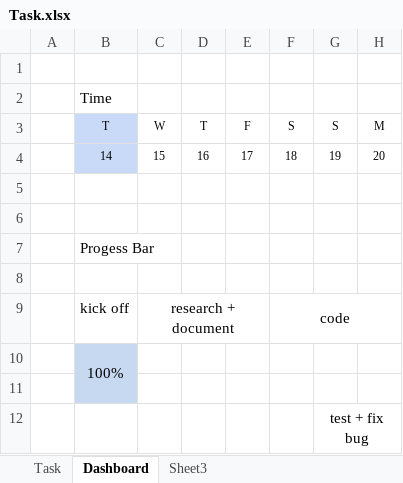
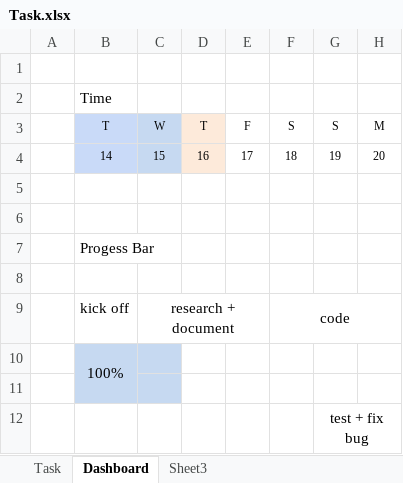
Before and after one commit to HaiNNT/TypingGame, an Excel workbook: Document/Task.xlsx, sheet Dashboard, drawn as a sheet; only a part is shown; values as stored, in another font and other column widths than the file's, no borders; the diff names each change by its address in the sheet, - before the commit and + after, or states it on an @@ line.

```diff
--- a/Document/Task.xlsx (sheet Dashboard)
+++ b/Document/Task.xlsx (sheet Dashboard)
-C3:C4 fill: none
+C3:C4 fill: #C6D9F1
-D3:D4 fill: none
+D3:D4 fill: #FDEADA
-C10:C11 fill: none
+C10:C11 fill: #C6D9F1
```
Also changed, not shown: sheet Task, 2 other files.
